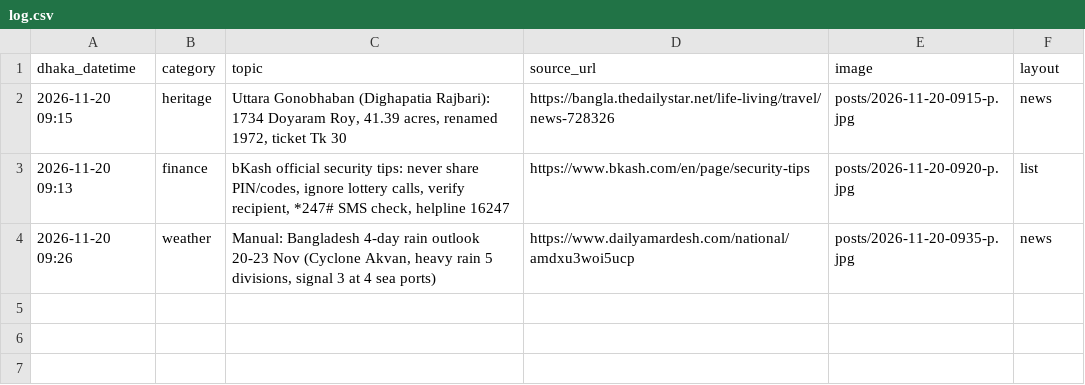
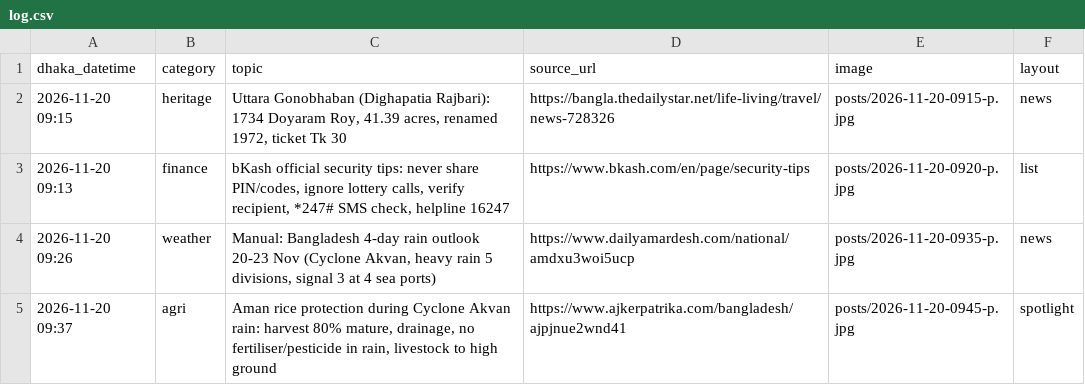
Before and after one commit to Rajibnt/codexnatore, a CSV file: ready/log.csv, drawn as a sheet; the diff names each change by its address in the sheet, - before the commit and + after, or states it on an @@ line.

```diff
--- a/ready/log.csv
+++ b/ready/log.csv
+row 5: 2026-11-20 09:37 | agri | Aman rice protection during Cyclone Akvan rain: harvest 80% mature, drainage, no fertiliser/pesticide in rain, livestock to high ground | https://www.ajkerpatrika.com/bangladesh/ajpjnue2wnd41 | posts/2026-11-20-0945-p.jpg | spotlight
```
Also changed, not shown: 3 other files.
